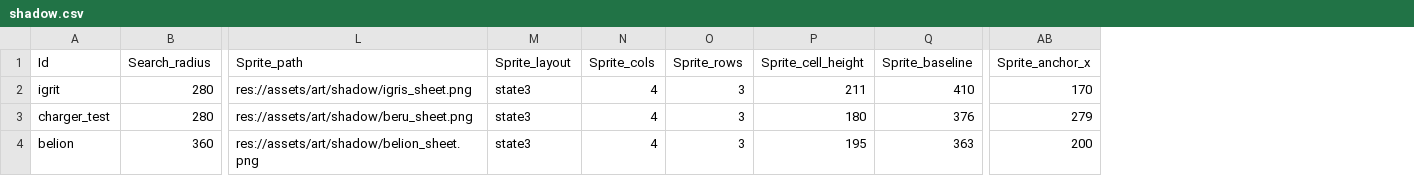
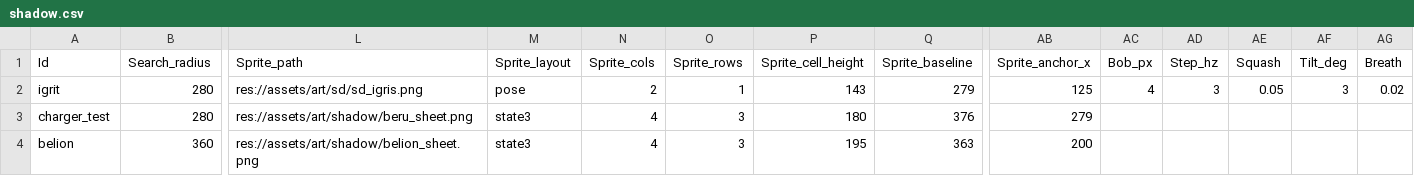
Before and after one commit to MoongTaeng-I/aigame, a CSV file: data/shadow.csv, drawn as a sheet; only a part is shown, gaps mark what is left out; the diff names each change by its address in the sheet, - before the commit and + after, or states it on an @@ line.

```diff
--- a/data/shadow.csv
+++ b/data/shadow.csv
+column AC (Bob_px), row 2: 4
+column AD (Step_hz), row 2: 3
+column AE (Squash), row 2: 0.05
+column AF (Tilt_deg), row 2: 3
+column AG (Breath), row 2: 0.02
-L2 (Sprite_path): res://assets/art/shadow/igris_sheet.png
+L2 (Sprite_path): res://assets/art/sd/sd_igris.png
-M2 (Sprite_layout): state3
+M2 (Sprite_layout): pose
-N2 (Sprite_cols): 4
+N2 (Sprite_cols): 2
-O2 (Sprite_rows): 3
+O2 (Sprite_rows): 1
-P2 (Sprite_cell_height): 211
+P2 (Sprite_cell_height): 143
-Q2 (Sprite_baseline): 410
+Q2 (Sprite_baseline): 279
-AB2 (Sprite_anchor_x): 170
+AB2 (Sprite_anchor_x): 125
```
Also changed, not shown: data/enemy.csv, data/player.csv, 30 other files.
